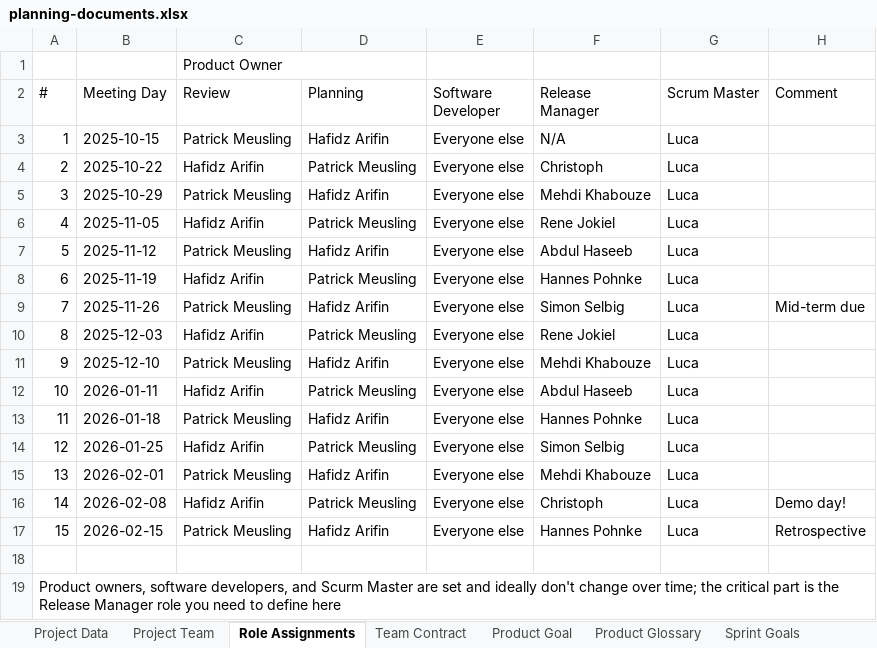
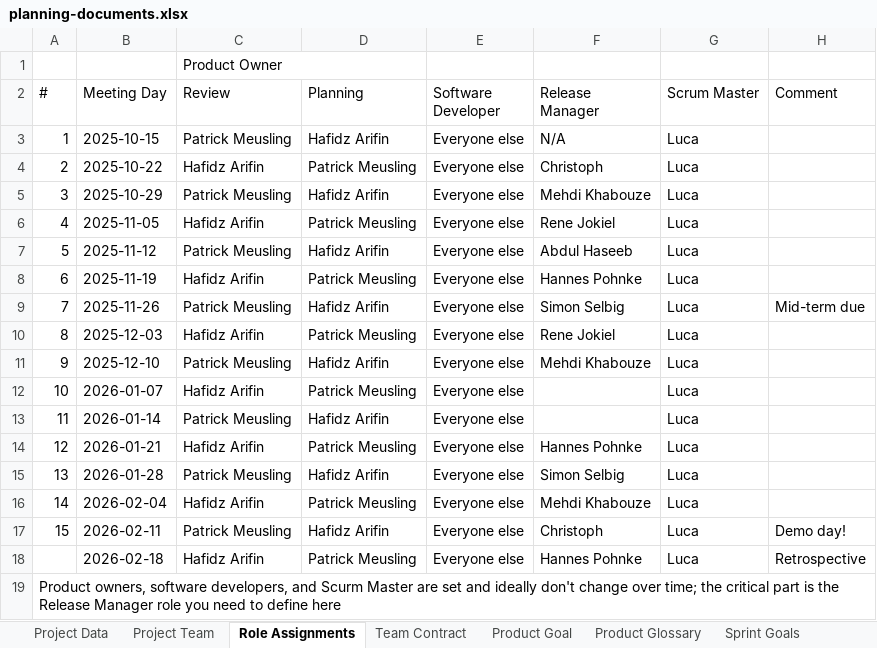
Before and after one commit to rtdip/core, an Excel workbook: Deliverables/sprint-07/planning-documents.xlsx, sheet Role Assignments, drawn as a sheet; values as stored, in another font and other column widths than the file's, no cell formats; charts and pictures and table styles not drawn; the diff names each change by its address in the sheet, - before the commit and + after, or states it on an @@ line.

Commit message:
Updated Planning Doc
Co-authored-by: SirGankalot <73303677+SirGankalot@users.noreply.github.com>
Signed-off-by: Hafidz Arifin <hafidz.harifin@gmail.com>

```diff
--- a/Deliverables/sprint-07/planning-documents.xlsx (sheet Role Assignments)
+++ b/Deliverables/sprint-07/planning-documents.xlsx (sheet Role Assignments)
-B12 (Meeting Day): 2026-01-11
+B12 (Meeting Day): 2026-01-07
-F12 (Release Manager): Abdul Haseeb
+F12 (Release Manager): (empty)
-B13 (Meeting Day): 2026-01-18
+B13 (Meeting Day): 2026-01-14
-F13 (Release Manager): Hannes Pohnke
+F13 (Release Manager): (empty)
-B14 (Meeting Day): 2026-01-25
+B14 (Meeting Day): 2026-01-21
-F14 (Release Manager): Simon Selbig
+F14 (Release Manager): Hannes Pohnke
-B15 (Meeting Day): 2026-02-01
+B15 (Meeting Day): 2026-01-28
-F15 (Release Manager): Mehdi Khabouze
+F15 (Release Manager): Simon Selbig
-B16 (Meeting Day): 2026-02-08
+B16 (Meeting Day): 2026-02-04
-F16 (Release Manager): Christoph
+F16 (Release Manager): Mehdi Khabouze
-H16 (Comment): Demo day!
+H16 (Comment): (empty)
-B17 (Meeting Day): 2026-02-15
+B17 (Meeting Day): 2026-02-11
-F17 (Release Manager): Hannes Pohnke
+F17 (Release Manager): Christoph
-H17 (Comment): Retrospective
+H17 (Comment): Demo day!
-row 18: (empty)
+row 18:  | 2026-02-18 | Hafidz Arifin | Patrick Meusling | Everyone else | Hannes Pohnke | Luca | Retrospective
```
Also changed, not shown: sheet Final Project Release plan, sheet Sprint Goals, sheet Velocity Tracking, cell formats, formulas that keep their value, charts or pictures, 1 other file.
